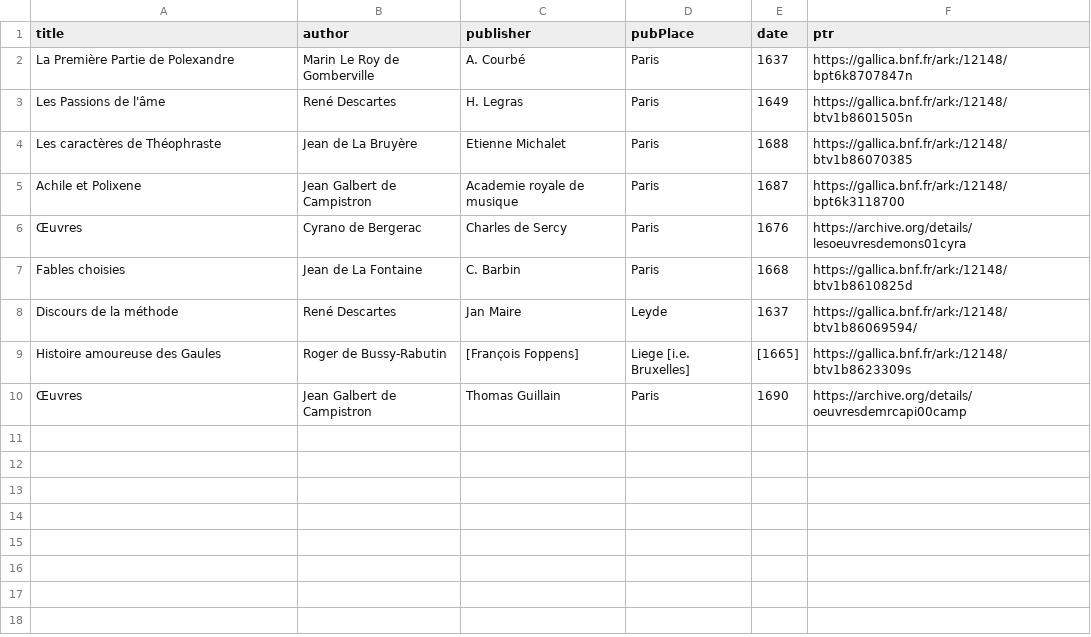
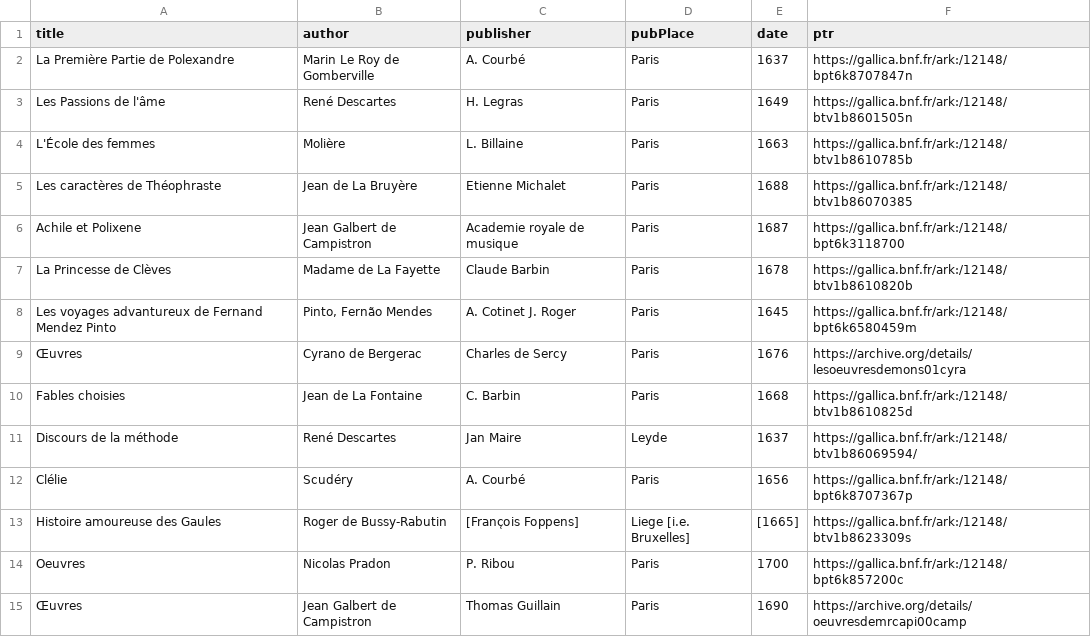
Before and after one commit to e-ditiones/PARALLEL17, a TSV file: TableOfContent.tsv, drawn as a sheet.

Commit message:
table

```diff
--- a/TableOfContent.tsv
+++ b/TableOfContent.tsv
@@ -3,4 +3,7 @@ La Première Partie de Polexandre	Marin Le Roy de Gomberville	A. Courbé	Paris	1
 Les Passions de l'âme	René Descartes	H. Legras	Paris	1649	https://gallica.bnf.fr/ark:/12148/btv1b8601505n
+L'École des femmes	Molière	L. Billaine	Paris	1663	https://gallica.bnf.fr/ark:/12148/btv1b8610785b
 Les caractères de Théophraste	Jean de La Bruyère	Etienne Michalet	Paris	1688	https://gallica.bnf.fr/ark:/12148/btv1b86070385
 Achile et Polixene	Jean Galbert de Campistron	Academie royale de musique	Paris	1687	https://gallica.bnf.fr/ark:/12148/bpt6k3118700
+La Princesse de Clèves	Madame de La Fayette	Claude Barbin	Paris	1678	https://gallica.bnf.fr/ark:/12148/btv1b8610820b
+Les voyages advantureux de Fernand Mendez Pinto	Pinto, Fernão Mendes	A. Cotinet J. Roger	Paris	1645	https://gallica.bnf.fr/ark:/12148/bpt6k6580459m
 Œuvres	Cyrano de Bergerac	Charles de Sercy	Paris	1676	https://archive.org/details/lesoeuvresdemons01cyra
@@ -8,3 +11,5 @@ Fables choisies	Jean de La Fontaine	C. Barbin	Paris	1668	https://gallica.bnf.fr/
 Discours de la méthode	René Descartes	Jan Maire	Leyde	1637	https://gallica.bnf.fr/ark:/12148/btv1b86069594/
+Clélie	Scudéry	A. Courbé	Paris	1656	https://gallica.bnf.fr/ark:/12148/bpt6k8707367p
 Histoire amoureuse des Gaules	Roger de Bussy-Rabutin	[Franc̜ois Foppens]	Liege [i.e. Bruxelles]	[1665]	https://gallica.bnf.fr/ark:/12148/btv1b8623309s
+Oeuvres	Nicolas Pradon	P. Ribou	Paris	1700	https://gallica.bnf.fr/ark:/12148/bpt6k857200c
 Œuvres	Jean Galbert de Campistron	Thomas Guillain	Paris	1690	https://archive.org/details/oeuvresdemrcapi00camp
```
